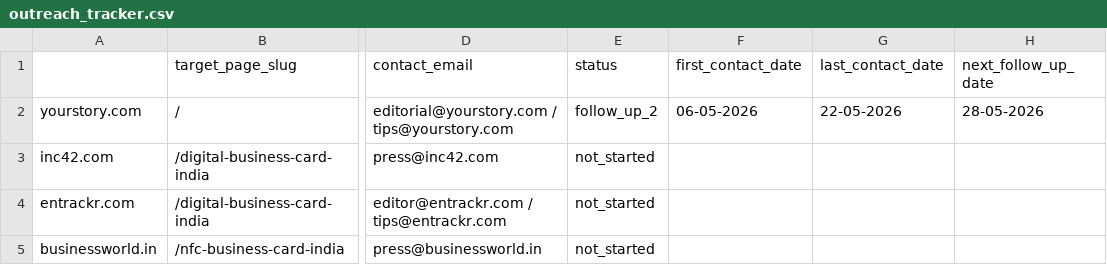
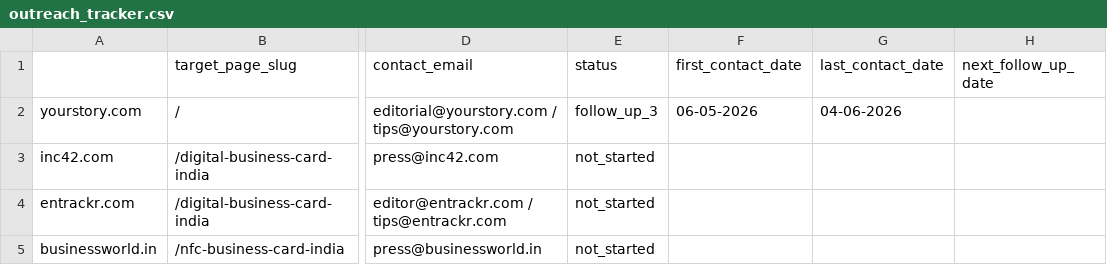
Before and after one commit to vedantacore-admin/profiletap-seo-os, a CSV file: projects/profiletap/data/backlinks/outreach_tracker.csv, drawn as a sheet; only a part is shown, gaps mark what is left out; the diff names each change by its address in the sheet, - before the commit and + after, or states it on an @@ line.

Commit message:
Update outreach tracker for yourstory.com with revised follow-up status

```diff
--- a/projects/profiletap/data/backlinks/outreach_tracker.csv
+++ b/projects/profiletap/data/backlinks/outreach_tracker.csv
-E2 (status): follow_up_2
+E2 (status): follow_up_3
-G2 (last_contact_date): 22-05-2026
+G2 (last_contact_date): 04-06-2026
-H2 (next_follow_up_date): 28-05-2026
+H2 (next_follow_up_date): (empty)
```
